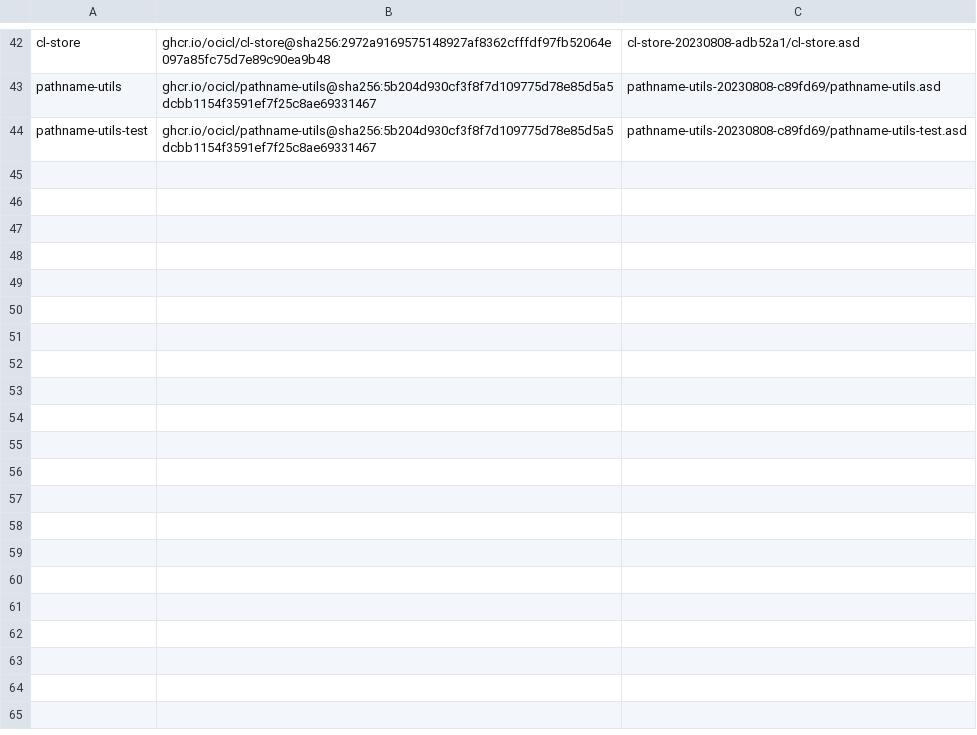
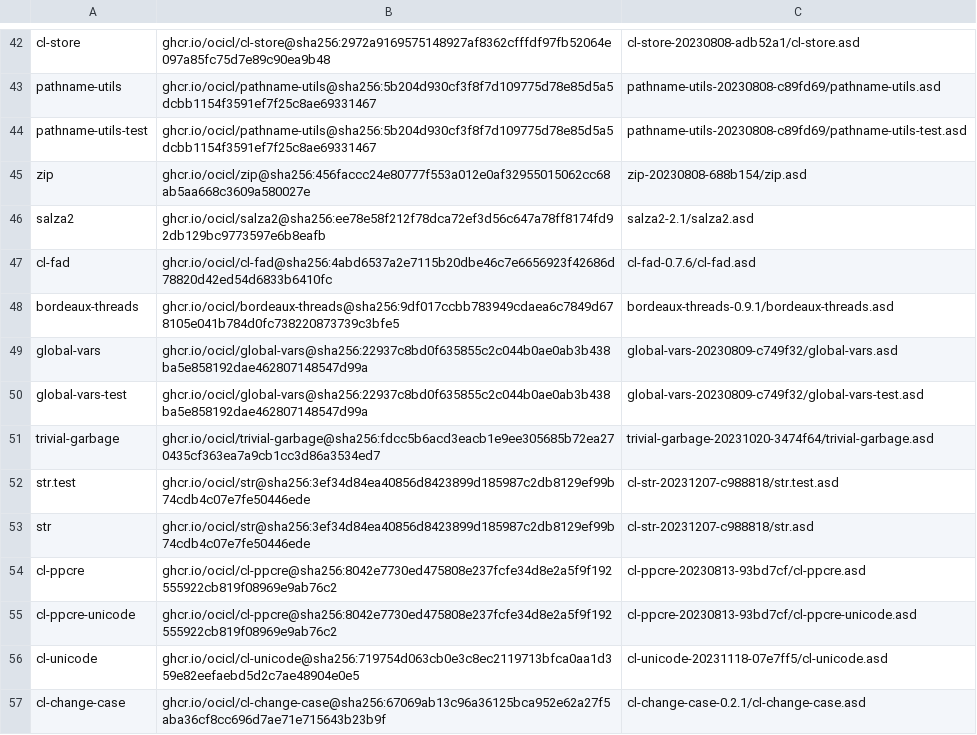
Before and after one commit to atgreen/openldk, a CSV file: systems.csv, drawn as a sheet; only a part is shown, gaps mark what is left out.

```diff
--- a/systems.csv
+++ b/systems.csv
@@ -44 +44,14 @@ pathname-utils, ghcr.io/ocicl/pathname-utils@sha256:5b204d930cf3f8f7d109775d78e8
 pathname-utils-test, ghcr.io/ocicl/pathname-utils@sha256:5b204d930cf3f8f7d109775d78e85d5a5dcbb1154f3591ef7f25c8ae69331467, pathname-utils-20230808-c89fd69/pathname-utils-test.asd
+zip, ghcr.io/ocicl/zip@sha256:456faccc24e80777f553a012e0af32955015062cc68ab5aa668c3609a580027e, zip-20230808-688b154/zip.asd
+salza2, ghcr.io/ocicl/salza2@sha256:ee78e58f212f78dca72ef3d56c647a78ff8174fd92db129bc9773597e6b8eafb, salza2-2.1/salza2.asd
+cl-fad, ghcr.io/ocicl/cl-fad@sha256:4abd6537a2e7115b20dbe46c7e6656923f42686d78820d42ed54d6833b6410fc, cl-fad-0.7.6/cl-fad.asd
+bordeaux-threads, ghcr.io/ocicl/bordeaux-threads@sha256:9df017ccbb783949cdaea6c7849d678105e041b784d0fc738220873739c3bfe5, bordeaux-threads-0.9.1/bordeaux-threads.asd
+global-vars, ghcr.io/ocicl/global-vars@sha256:22937c8bd0f635855c2c044b0ae0ab3b438ba5e858192dae462807148547d99a, global-vars-20230809-c749f32/global-vars.asd
+global-vars-test, ghcr.io/ocicl/global-vars@sha256:22937c8bd0f635855c2c044b0ae0ab3b438ba5e858192dae462807148547d99a, global-vars-20230809-c749f32/global-vars-test.asd
+trivial-garbage, ghcr.io/ocicl/trivial-garbage@sha256:fdcc5b6acd3eacb1e9ee305685b72ea270435cf363ea7a9cb1cc3d86a3534ed7, trivial-garbage-20231020-3474f64/trivial-garbage.asd
+str.test, ghcr.io/ocicl/str@sha256:3ef34d84ea40856d8423899d185987c2db8129ef99b74cdb4c07e7fe50446ede, cl-str-20231207-c988818/str.test.asd
+str, ghcr.io/ocicl/str@sha256:3ef34d84ea40856d8423899d185987c2db8129ef99b74cdb4c07e7fe50446ede, cl-str-20231207-c988818/str.asd
+cl-ppcre, ghcr.io/ocicl/cl-ppcre@sha256:8042e7730ed475808e237fcfe34d8e2a5f9f192555922cb819f08969e9ab76c2, cl-ppcre-20230813-93bd7cf/cl-ppcre.asd
+cl-ppcre-unicode, ghcr.io/ocicl/cl-ppcre@sha256:8042e7730ed475808e237fcfe34d8e2a5f9f192555922cb819f08969e9ab76c2, cl-ppcre-20230813-93bd7cf/cl-ppcre-unicode.asd
+cl-unicode, ghcr.io/ocicl/cl-unicode@sha256:719754d063cb0e3c8ec2119713bfca0aa1d359e82eefaebd5d2c7ae48904e0e5, cl-unicode-20231118-07e7ff5/cl-unicode.asd
+cl-change-case, ghcr.io/ocicl/cl-change-case@sha256:67069ab13c96a36125bca952e62a27f5aba36cf8cc696d7ae71e715643b23b9f, cl-change-case-0.2.1/cl-change-case.asd
```
Also changed, not shown: 13 other files.
